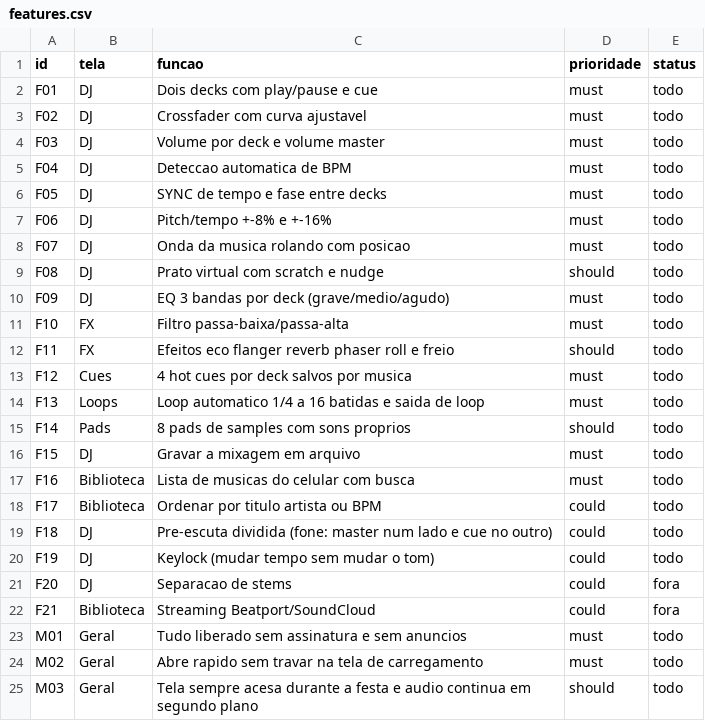
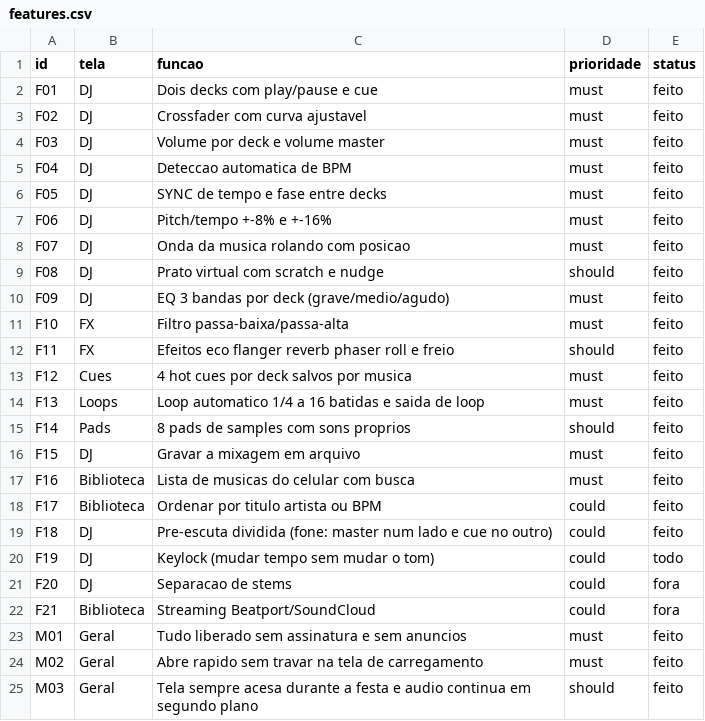
Before and after one commit to lorran202-byte/app-dj, a CSV file: replica/features.csv, drawn as a sheet.

```diff
--- a/replica/features.csv
+++ b/replica/features.csv
@@ -1,20 +1,20 @@
 id,tela,funcao,prioridade,status
-F01,DJ,Dois decks com play/pause e cue,must,todo
-F02,DJ,Crossfader com curva ajustavel,must,todo
-F03,DJ,Volume por deck e volume master,must,todo
-F04,DJ,Deteccao automatica de BPM,must,todo
-F05,DJ,SYNC de tempo e fase entre decks,must,todo
-F06,DJ,Pitch/tempo +-8% e +-16%,must,todo
-F07,DJ,Onda da musica rolando com posicao,must,todo
-F08,DJ,Prato virtual com scratch e nudge,should,todo
-F09,DJ,EQ 3 bandas por deck (grave/medio/agudo),must,todo
-F10,FX,Filtro passa-baixa/passa-alta,must,todo
-F11,FX,Efeitos eco flanger reverb phaser roll e freio,should,todo
-F12,Cues,4 hot cues por deck salvos por musica,must,todo
-F13,Loops,Loop automatico 1/4 a 16 batidas e saida de loop,must,todo
-F14,Pads,8 pads de samples com sons proprios,should,todo
-F15,DJ,Gravar a mixagem em arquivo,must,todo
-F16,Biblioteca,Lista de musicas do celular com busca,must,todo
-F17,Biblioteca,Ordenar por titulo artista ou BPM,could,todo
-F18,DJ,Pre-escuta dividida (fone: master num lado e cue no outro),could,todo
+F01,DJ,Dois decks com play/pause e cue,must,feito
+F02,DJ,Crossfader com curva ajustavel,must,feito
+F03,DJ,Volume por deck e volume master,must,feito
+F04,DJ,Deteccao automatica de BPM,must,feito
+F05,DJ,SYNC de tempo e fase entre decks,must,feito
+F06,DJ,Pitch/tempo +-8% e +-16%,must,feito
+F07,DJ,Onda da musica rolando com posicao,must,feito
+F08,DJ,Prato virtual com scratch e nudge,should,feito
+F09,DJ,EQ 3 bandas por deck (grave/medio/agudo),must,feito
+F10,FX,Filtro passa-baixa/passa-alta,must,feito
+F11,FX,Efeitos eco flanger reverb phaser roll e freio,should,feito
+F12,Cues,4 hot cues por deck salvos por musica,must,feito
+F13,Loops,Loop automatico 1/4 a 16 batidas e saida de loop,must,feito
+F14,Pads,8 pads de samples com sons proprios,should,feito
+F15,DJ,Gravar a mixagem em arquivo,must,feito
+F16,Biblioteca,Lista de musicas do celular com busca,must,feito
+F17,Biblioteca,Ordenar por titulo artista ou BPM,could,feito
+F18,DJ,Pre-escuta dividida (fone: master num lado e cue no outro),could,feito
 F19,DJ,Keylock (mudar tempo sem mudar o tom),could,todo
@@ -22,4 +22,4 @@ F20,DJ,Separacao de stems,could,fora
 F21,Biblioteca,Streaming Beatport/SoundCloud,could,fora
-M01,Geral,Tudo liberado sem assinatura e sem anuncios,must,todo
-M02,Geral,Abre rapido sem travar na tela de carregamento,must,todo
-M03,Geral,Tela sempre acesa durante a festa e audio continua em segundo plano,should,todo
+M01,Geral,Tudo liberado sem assinatura e sem anuncios,must,feito
+M02,Geral,Abre rapido sem travar na tela de carregamento,must,feito
+M03,Geral,Tela sempre acesa durante a festa e audio continua em segundo plano,should,feito
```
Also changed, not shown: 1 other file.
